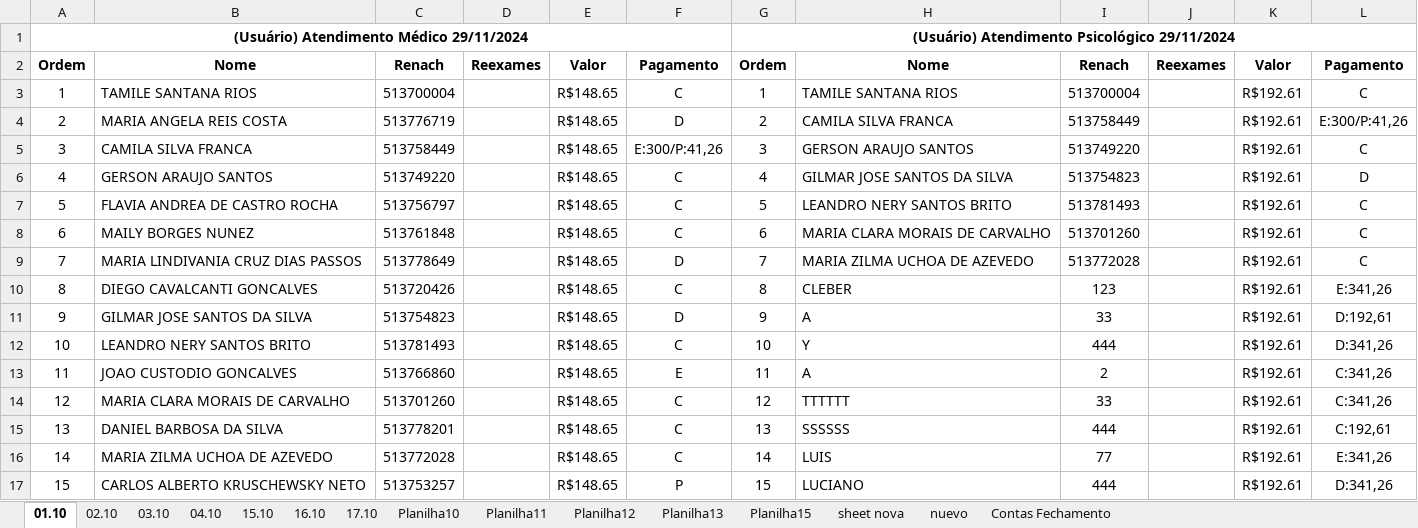
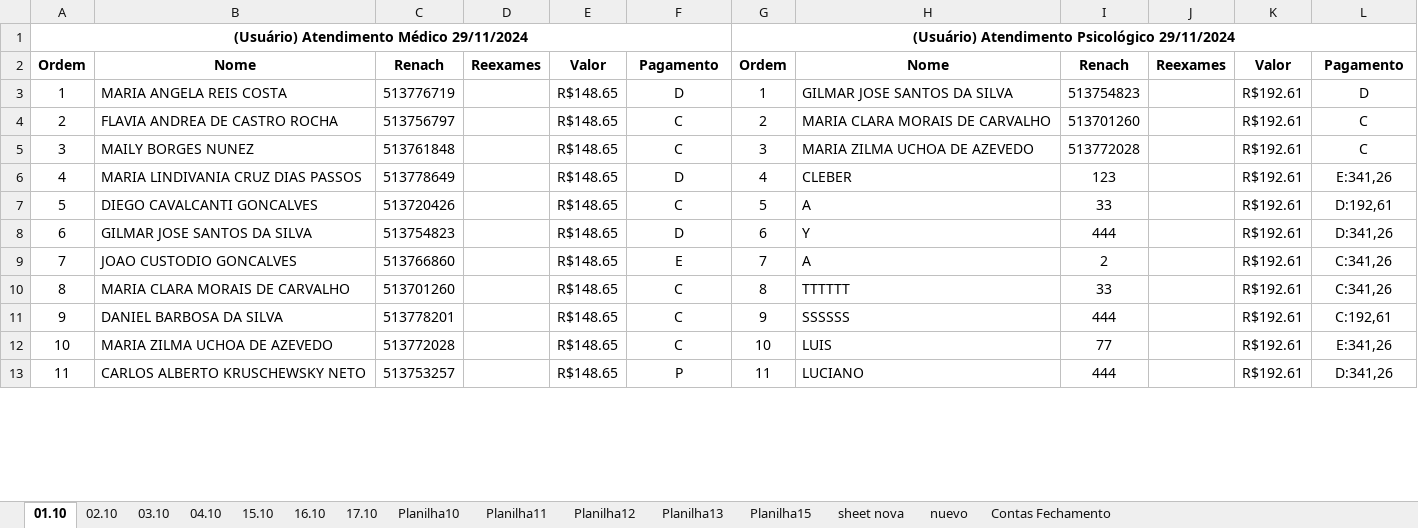
Before and after one commit to Lucaascf/Projeto-Detran, an Excel workbook: CAMPSSA.xlsx, sheet 01.10, drawn as a sheet; only a part is shown; values as stored, in another font and other column widths than the file's, no borders; removed rows and columns are numbered as before the commit, all else as after; the diff covers the shown part only; the diff names each change by its address in the sheet, - before the commit and + after, or states it on an @@ line.

```diff
--- a/CAMPSSA.xlsx (sheet 01.10)
+++ b/CAMPSSA.xlsx (sheet 01.10)
-row 3: 1 | TAMILE SANTANA RIOS | 513700004 |  | R$148.65 | C | 1 | TAMILE SANTANA RIOS | 513700004 |  | R$192.61 | C
@@ column A renumbered between rows 3 and 21 @@
-G3: 2
+G3: 1
-H3: CAMILA SILVA FRANCA
+H3: GILMAR JOSE SANTOS DA SILVA
-I3: 513758449
+I3: 513754823
-L3: E:300/P:41,26
+L3: D
-row 5: 3 | CAMILA SILVA FRANCA | 513758449 |  | R$148.65 | E:300/P:41,26 | 3 | GERSON ARAUJO SANTOS | 513749220 |  | R$192.61 | C
-row 6: 4 | GERSON ARAUJO SANTOS | 513749220 |  | R$148.65 | C | 4 | GILMAR JOSE SANTOS DA SILVA | 513754823 |  | R$192.61 | D
-G4: 5
+G4: 2
-H4: LEANDRO NERY SANTOS BRITO
+H4: MARIA CLARA MORAIS DE CARVALHO
-I4: 513781493
+I4: 513701260
-G5: 6
+G5: 3
-H5: MARIA CLARA MORAIS DE CARVALHO
+H5: MARIA ZILMA UCHOA DE AZEVEDO
-I5: 513701260
+I5: 513772028
-G6: 7
+G6: 4
-H6: MARIA ZILMA UCHOA DE AZEVEDO
+H6: CLEBER
-I6: 513772028
+I6: 123
-L6: C
+L6: E:341,26
-G7: 8
+G7: 5
-H7: CLEBER
+H7: A
-I7: 123
+I7: 33
-L7: E:341,26
+L7: D:192,61
-G8: 9
+G8: 6
-H8: A
+H8: Y
-I8: 33
+I8: 444
-L8: D:192,61
+L8: D:341,26
-row 12: 10 | LEANDRO NERY SANTOS BRITO | 513781493 |  | R$148.65 | C | 10 | Y | 444 |  | R$192.61 | D:341,26
-G9: 11
+G9: 7
-G10: 12
+G10: 8
-G11: 13
+G11: 9
-G12: 14
+G12: 10
-G13: 15
+G13: 11
```
Also changed, not shown: 10 edited cells elsewhere in this sheet, sheet nuevo, 5 other files.
